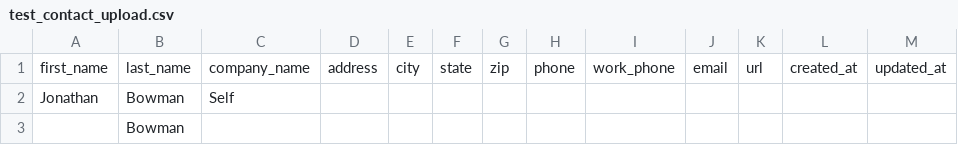
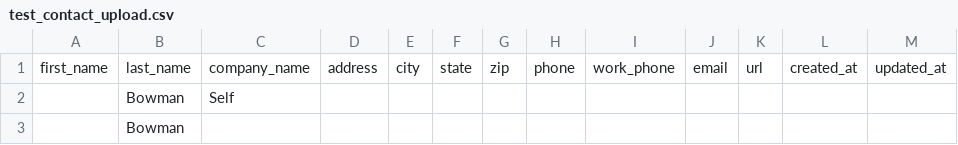
Before and after one commit to jonathanrbowman/contact_test, a CSV file: app/assets/documents/test_contact_upload.csv, drawn as a sheet.

Commit message:
Added new upload feedback

```diff
--- a/app/assets/documents/test_contact_upload.csv
+++ b/app/assets/documents/test_contact_upload.csv
@@ -1,3 +1,3 @@
 first_name,last_name,company_name,address,city,state,zip,phone,work_phone,email,url,created_at,updated_at,
-Jonathan,Bowman,Self,,,,,,,,,,,
+,Bowman,Self,,,,,,,,,,,
 ,Bowman,,,,,,,,,,,,
```
Also changed, not shown: 4 other files.
